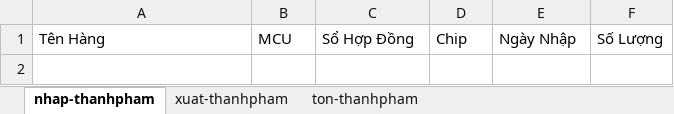
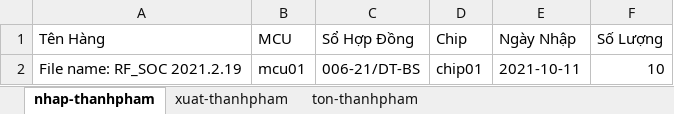
Before and after one commit to Danh-coder/Data-Manager-Electron-App, an Excel workbook: My Excel File.xlsx, sheet nhap-thanhpham, drawn as a sheet; values as stored, in another font and other column widths than the file's, no borders; the diff names each change by its address in the sheet, - before the commit and + after, or states it on an @@ line.

```diff
--- a/My Excel File.xlsx (sheet nhap-thanhpham)
+++ b/My Excel File.xlsx (sheet nhap-thanhpham)
+row 2: File name: RF_SOC 2021.2.19 | mcu01 | 006-21/DT-BS | chip01 | 2021-10-11 | 10
```
Also changed, not shown: sheet ton-thanhpham, 6 other files.
